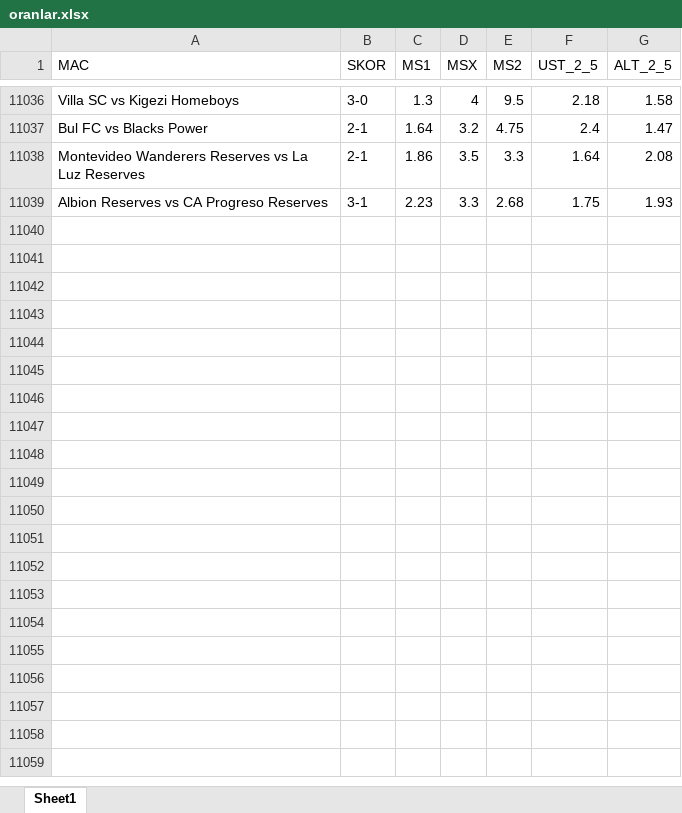
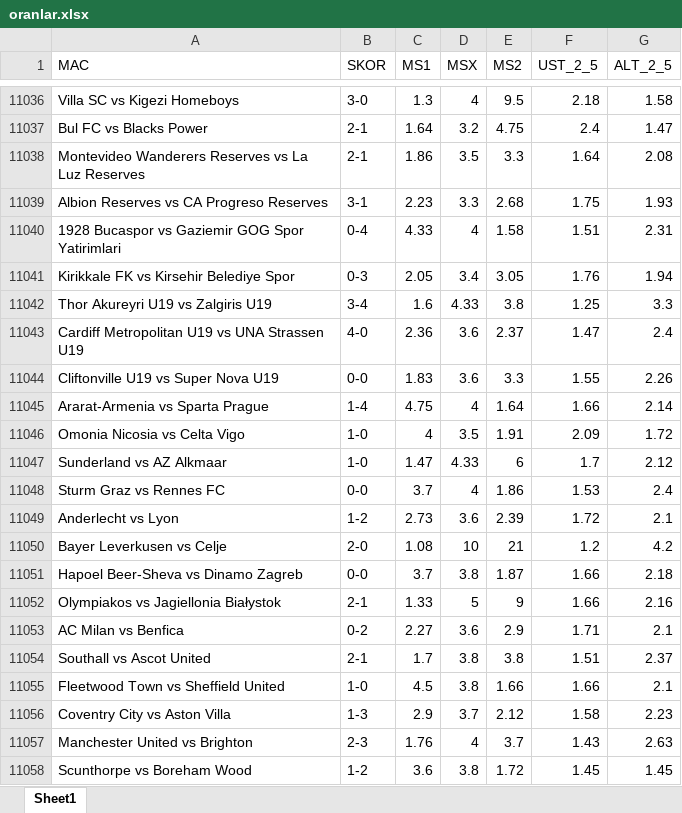
Before and after one commit to rostova67/oran-analiz-backend, an Excel workbook: oranlar.xlsx, sheet Sheet1, drawn as a sheet; only a part is shown, gaps mark what is left out; values as stored, in another font and other column widths than the file's, no borders; the diff covers the shown part only; the diff names each change by its address in the sheet, - before the commit and + after, or states it on an @@ line.

```diff
--- a/oranlar.xlsx (sheet Sheet1)
+++ b/oranlar.xlsx (sheet Sheet1)
+row 11040: 1928 Bucaspor vs Gaziemir GOG Spor Yatirimlari | 0-4 | 4.33 | 4 | 1.58 | 1.51 | 2.31
+row 11041: Kirikkale FK vs Kirsehir Belediye Spor | 0-3 | 2.05 | 3.4 | 3.05 | 1.76 | 1.94
+row 11042: Thor Akureyri U19 vs Zalgiris U19 | 3-4 | 1.6 | 4.33 | 3.8 | 1.25 | 3.3
+row 11043: Cardiff Metropolitan U19 vs UNA Strassen U19 | 4-0 | 2.36 | 3.6 | 2.37 | 1.47 | 2.4
+row 11044: Cliftonville U19 vs Super Nova U19 | 0-0 | 1.83 | 3.6 | 3.3 | 1.55 | 2.26
+row 11045: Ararat-Armenia vs Sparta Prague | 1-4 | 4.75 | 4 | 1.64 | 1.66 | 2.14
+row 11046: Omonia Nicosia vs Celta Vigo | 1-0 | 4 | 3.5 | 1.91 | 2.09 | 1.72
+row 11047: Sunderland vs AZ Alkmaar | 1-0 | 1.47 | 4.33 | 6 | 1.7 | 2.12
+row 11048: Sturm Graz vs Rennes FC | 0-0 | 3.7 | 4 | 1.86 | 1.53 | 2.4
+row 11049: Anderlecht vs Lyon | 1-2 | 2.73 | 3.6 | 2.39 | 1.72 | 2.1
+row 11050: Bayer Leverkusen vs Celje | 2-0 | 1.08 | 10 | 21 | 1.2 | 4.2
+row 11051: Hapoel Beer-Sheva vs Dinamo Zagreb | 0-0 | 3.7 | 3.8 | 1.87 | 1.66 | 2.18
+row 11052: Olympiakos vs Jagiellonia Białystok | 2-1 | 1.33 | 5 | 9 | 1.66 | 2.16
+row 11053: AC Milan vs Benfica | 0-2 | 2.27 | 3.6 | 2.9 | 1.71 | 2.1
+row 11054: Southall vs Ascot United | 2-1 | 1.7 | 3.8 | 3.8 | 1.51 | 2.37
+row 11055: Fleetwood Town vs Sheffield United | 1-0 | 4.5 | 3.8 | 1.66 | 1.66 | 2.1
+row 11056: Coventry City vs Aston Villa | 1-3 | 2.9 | 3.7 | 2.12 | 1.58 | 2.23
+row 11057: Manchester United vs Brighton | 2-3 | 1.76 | 4 | 3.7 | 1.43 | 2.63
+row 11058: Scunthorpe vs Boreham Wood | 1-2 | 3.6 | 3.8 | 1.72 | 1.45 | 1.45
```
Also changed, not shown: 242 added rows elsewhere in this sheet, bugun_oranlar.xlsx.
